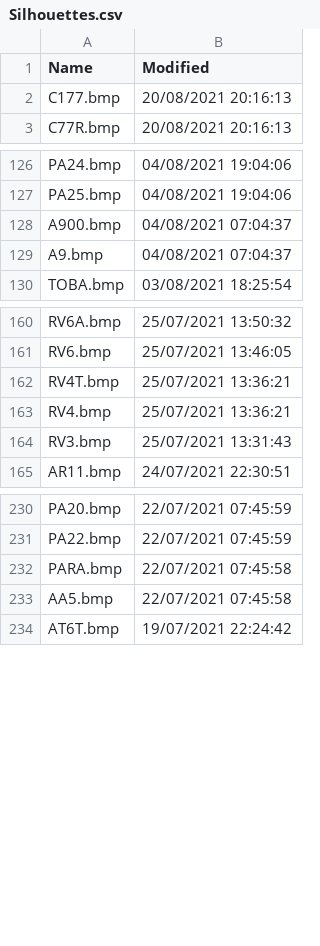
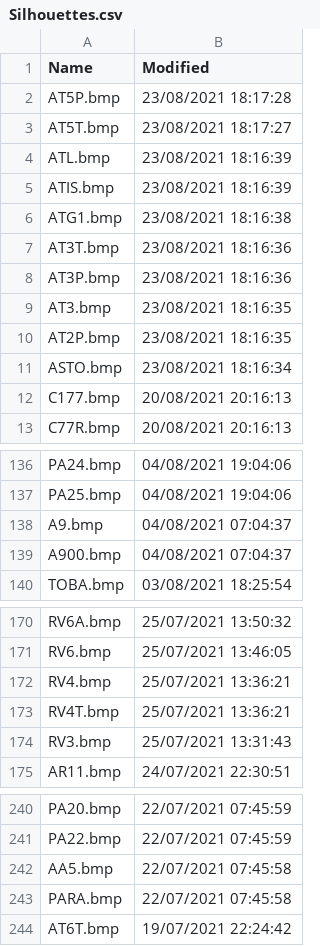
Before and after one commit to classicvalues/VRSOperatorFlags, a CSV file: Silhouettes.csv, drawn as a sheet; only a part is shown, gaps mark what is left out; the diff covers the shown part only.

Commit message:
Silhouettes update (780) + Manufacturer logos added (65)

```diff
--- a/Silhouettes.csv
+++ b/Silhouettes.csv
@@ -1,2 +1,12 @@
 Name,Modified
+AT5P.bmp,23/08/2021 18:17:28
+AT5T.bmp,23/08/2021 18:17:27
+ATL.bmp,23/08/2021 18:16:39
+ATIS.bmp,23/08/2021 18:16:39
+ATG1.bmp,23/08/2021 18:16:38
+AT3T.bmp,23/08/2021 18:16:36
+AT3P.bmp,23/08/2021 18:16:36
+AT3.bmp,23/08/2021 18:16:35
+AT2P.bmp,23/08/2021 18:16:35
+ASTO.bmp,23/08/2021 18:16:34
 C177.bmp,20/08/2021 20:16:13
@@ -127,4 +137,4 @@ PA24.bmp,04/08/2021 19:04:06
 PA25.bmp,04/08/2021 19:04:06
+A9.bmp,04/08/2021 07:04:37
 A900.bmp,04/08/2021 07:04:37
-A9.bmp,04/08/2021 07:04:37
 TOBA.bmp,03/08/2021 18:25:54
@@ -161,4 +171,4 @@ RV6A.bmp,25/07/2021 13:50:32
 RV6.bmp,25/07/2021 13:46:05
+RV4.bmp,25/07/2021 13:36:21
 RV4T.bmp,25/07/2021 13:36:21
-RV4.bmp,25/07/2021 13:36:21
 RV3.bmp,25/07/2021 13:31:43
@@ -231,4 +241,4 @@ PA20.bmp,22/07/2021 07:45:59
 PA22.bmp,22/07/2021 07:45:59
+AA5.bmp,22/07/2021 07:45:58
 PARA.bmp,22/07/2021 07:45:58
-AA5.bmp,22/07/2021 07:45:58
 AT6T.bmp,19/07/2021 22:24:42
```
Also changed, not shown: 6 moved rows elsewhere in this file, 2 other files.
